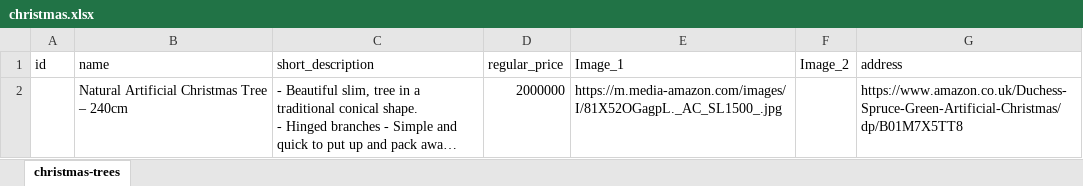
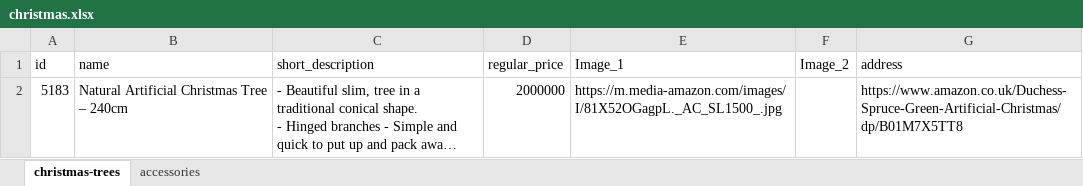
Before and after one commit to samuelitwaru/gquick-woocommmerce, an Excel workbook: sheets/christmas.xlsx, sheet christmas-trees, drawn as a sheet; long unchanged cells end in …; values as stored, in another font and other column widths than the file's, no borders; the diff names each change by its address in the sheet, - before the commit and + after, or states it on an @@ line.

```diff
--- a/sheets/christmas.xlsx (sheet christmas-trees)
+++ b/sheets/christmas.xlsx (sheet christmas-trees)
+sheet tab: accessories
-A2 (id): (empty)
+A2 (id): 5183
```
Also changed, not shown: sheets/electronics.xlsx, sheets/foods-and-beverages.xlsx, 52 other files.
